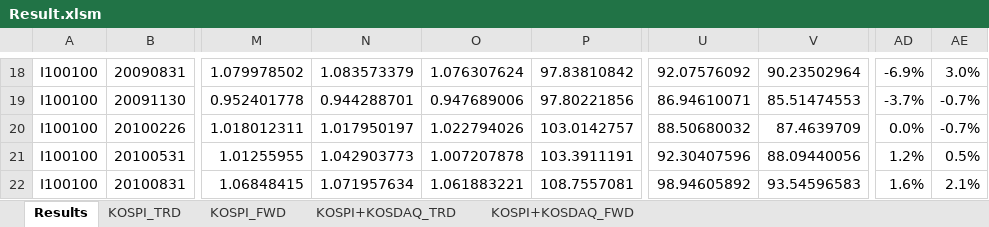
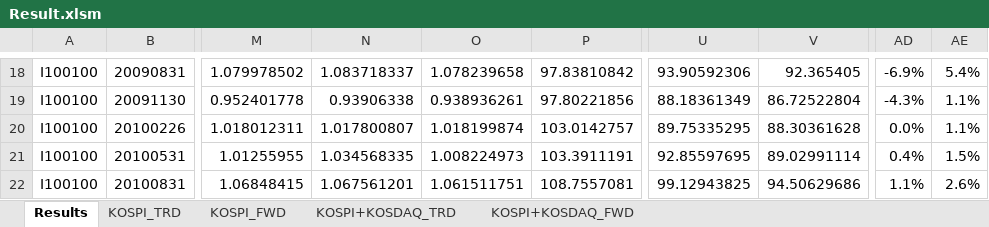
Before and after one commit to lshlsh135/GIT, an Excel workbook: msci/200103~201612(25811월말 리밸런싱)/Result.xlsm, sheet Results, drawn as a sheet; only a part is shown, gaps mark what is left out; values as stored, in another font and other column widths than the file's, no borders; charts and pictures not drawn; the diff covers the shown part only; the diff names each change by its address in the sheet, - before the commit and + after, or states it on an @@ line.

Commit message:
데이터 row 틀렸던것들 다 수정, results 수정

```diff
--- a/msci/200103~201612(25811월말 리밸런싱)/Result.xlsm (sheet Results)
+++ b/msci/200103~201612(25811월말 리밸런싱)/Result.xlsm (sheet Results)
-N18: 1.083573379
+N18: 1.083718337
-O18: 1.076307624
+O18: 1.078239658
-U18: 92.07576092
+U18: 93.90592306
-V18: 90.23502964
+V18: 92.365405
-AE18: 3.0%
+AE18: 5.4%
-N19: 0.944288701
+N19: 0.93906338
-O19: 0.947689006
+O19: 0.938936261
-U19: 86.94610071
+U19: 88.18361349
-V19: 85.51474553
+V19: 86.72522804
-AD19: -3.7%
+AD19: -4.3%
-AE19:AE20: -0.7%
+AE19:AE20: 1.1%
-N20: 1.017950197
+N20: 1.017800807
-O20: 1.022794026
+O20: 1.018199874
-U20: 88.50680032
+U20: 89.75335295
-V20: 87.4639709
+V20: 88.30361628
-N21: 1.042903773
+N21: 1.034568335
-O21: 1.007207878
+O21: 1.008224973
-U21: 92.30407596
+U21: 92.85597695
-V21: 88.09440056
+V21: 89.02991114
-AD21: 1.2%
+AD21: 0.4%
-AE21: 0.5%
+AE21: 1.5%
-N22: 1.071957634
+N22: 1.067561201
-O22: 1.061883221
+O22: 1.061511751
-U22: 98.94605892
+U22: 99.12943825
-V22: 93.54596583
+V22: 94.50629686
-AD22: 1.6%
+AD22: 1.1%
-AE22: 2.1%
+AE22: 2.6%
```
Also changed, not shown: 1 added row, 1 removed row and 219 edited cells elsewhere in this sheet, charts or pictures, 5 other files.
